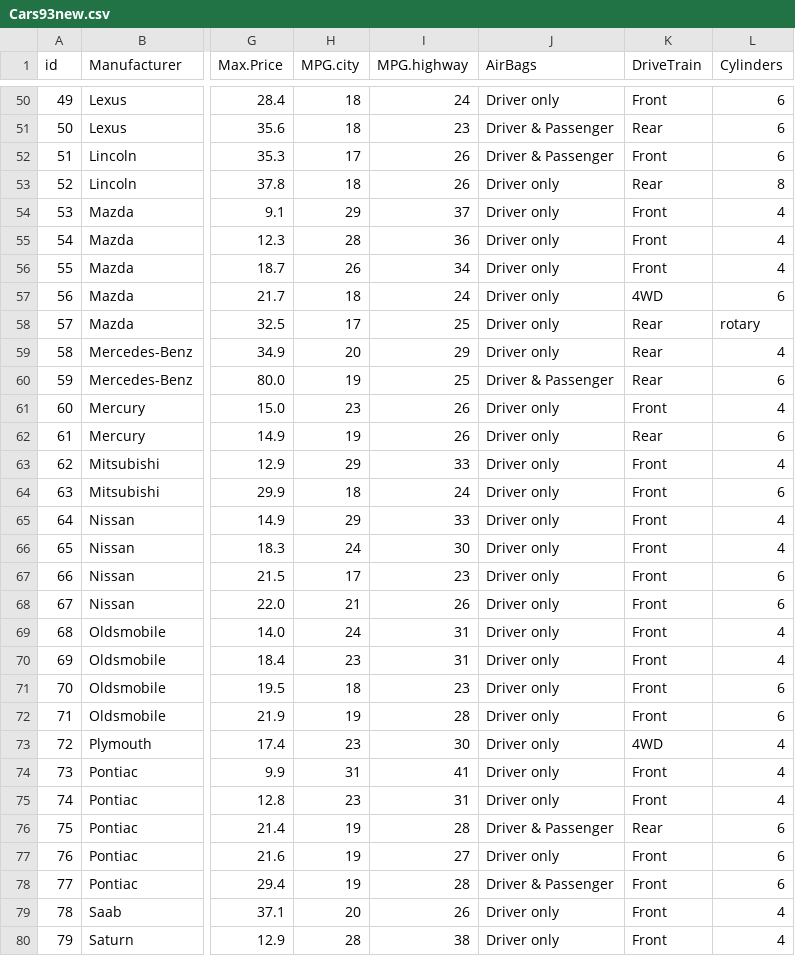
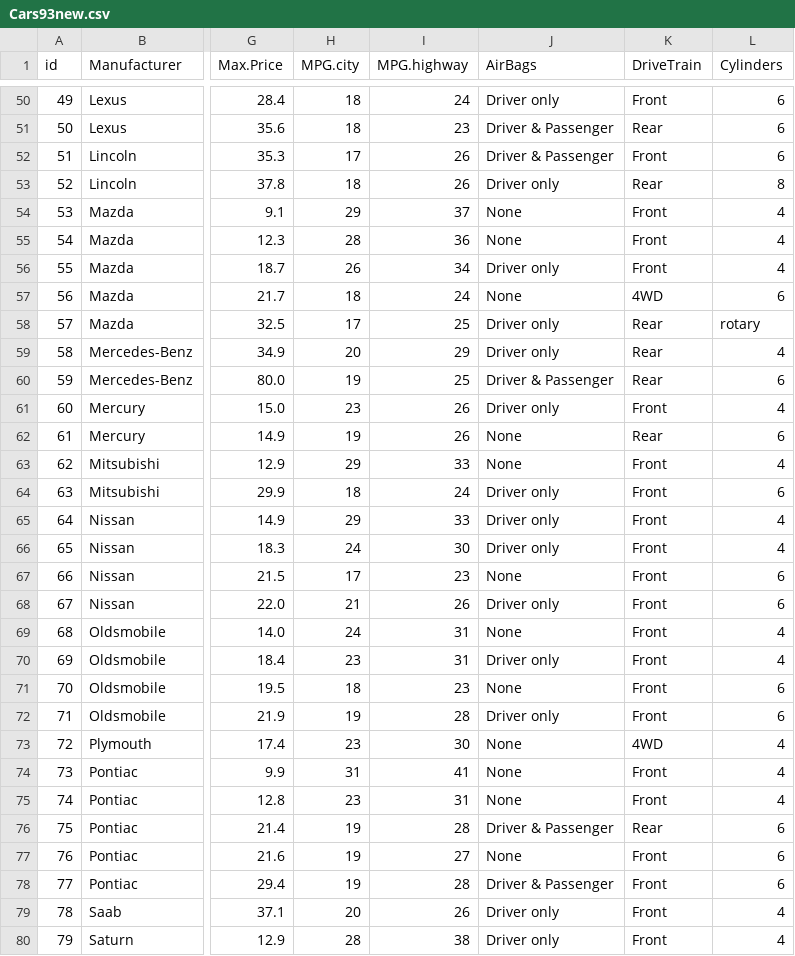
Before and after one commit to varmapriya/Machine-Learning, a CSV file: Data Preprocessing/Cars93new.csv, drawn as a sheet; only a part is shown, gaps mark what is left out; the diff covers the shown part only; the diff names each change by its address in the sheet, - before the commit and + after, or states it on an @@ line.

Commit message:
Data preprocessing

```diff
--- a/Data Preprocessing/Cars93new.csv
+++ b/Data Preprocessing/Cars93new.csv
-J54:J55 (AirBags): Driver only
+J54:J55 (AirBags): None
-J57 (AirBags): Driver only
+J57 (AirBags): None
-J62:J63 (AirBags): Driver only
+J62:J63 (AirBags): None
-J67 (AirBags): Driver only
+J67 (AirBags): None
-J69 (AirBags): Driver only
+J69 (AirBags): None
-J71 (AirBags): Driver only
+J71 (AirBags): None
-J73:J75 (AirBags): Driver only
+J73:J75 (AirBags): None
-J77 (AirBags): Driver only
+J77 (AirBags): None
```
Also changed, not shown: 21 edited cells elsewhere in this file.
